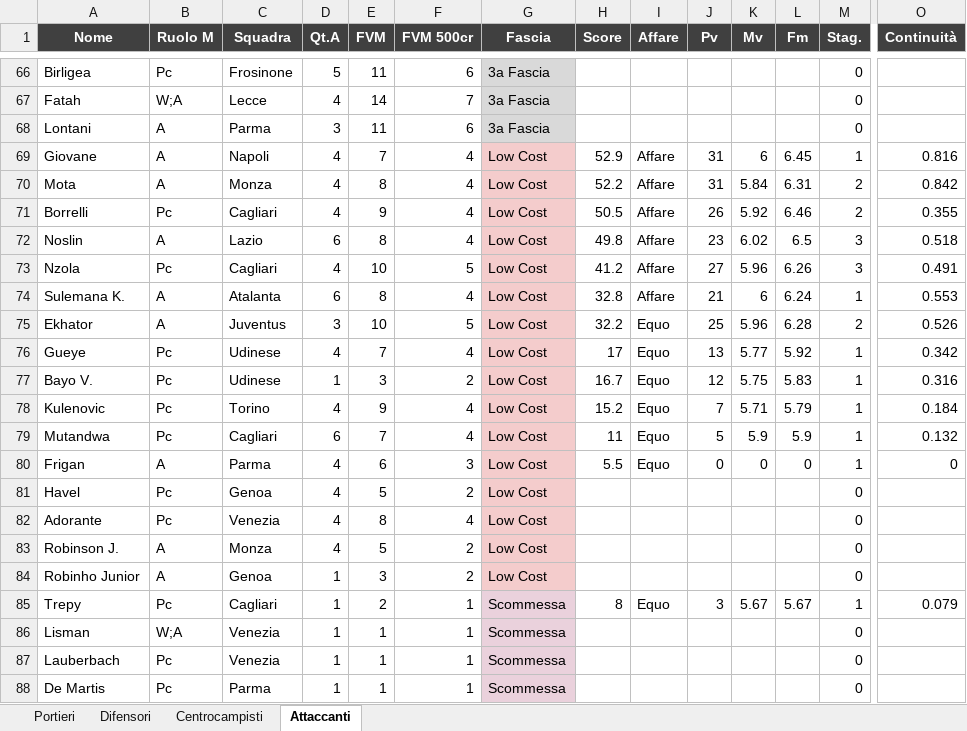
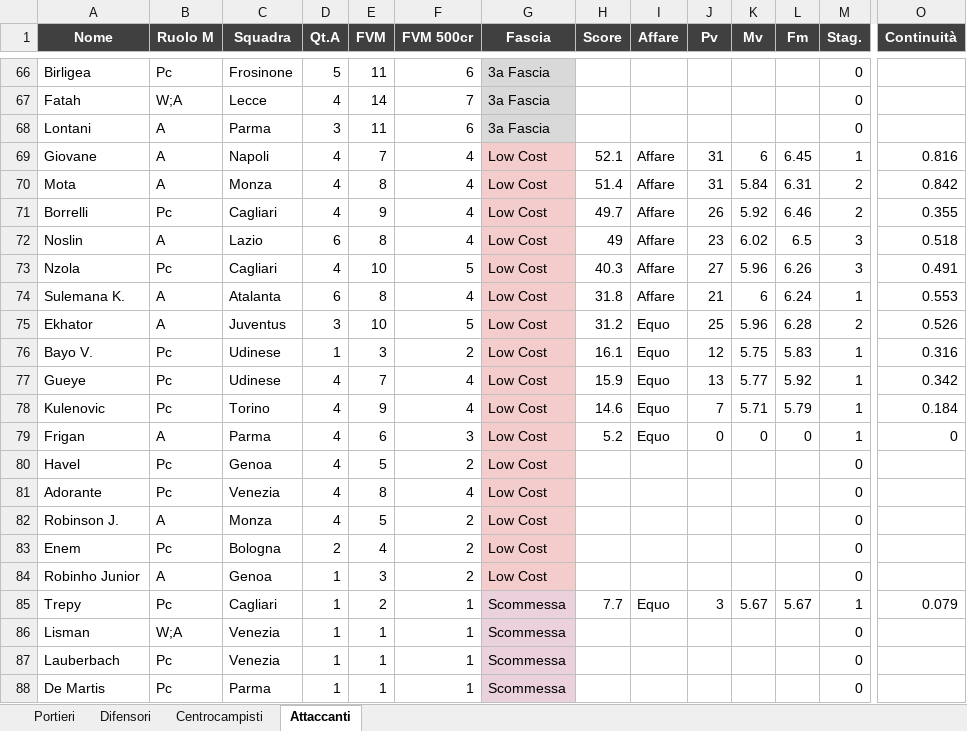
Before and after one commit to danielebaldo/fantaden, an Excel workbook: export/lista_asta.xlsx, sheet Attaccanti, drawn as a sheet; only a part is shown, gaps mark what is left out; values as stored, in another font and other column widths than the file's, no borders; removed rows and columns are numbered as before the commit, all else as after; rows hold the shown columns only; the diff covers the shown part only; the diff names each change by its address in the sheet, - before the commit and + after, or states it on an @@ line.

```diff
--- a/export/lista_asta.xlsx (sheet Attaccanti)
+++ b/export/lista_asta.xlsx (sheet Attaccanti)
-H69 (Score): 52.9
+H69 (Score): 52.1
-H70 (Score): 52.2
+H70 (Score): 51.4
-H71 (Score): 50.5
+H71 (Score): 49.7
-H72 (Score): 49.8
+H72 (Score): 49
-H73 (Score): 41.2
+H73 (Score): 40.3
-H74 (Score): 32.8
+H74 (Score): 31.8
-H75 (Score): 32.2
+H75 (Score): 31.2
-row 76: Gueye | Pc | Udinese | 4 | 7 | 4 | Low Cost | 17 | Equo | 13 | 5.77 | 5.92 | 1 | 0.342
-H76 (Score): 16.7
+H76 (Score): 16.1
+row 77: Gueye | Pc | Udinese | 4 | 7 | 4 | Low Cost | 15.9 | Equo | 13 | 5.77 | 5.92 | 1 | 0.342
-H78 (Score): 15.2
+H78 (Score): 14.6
-row 79: Mutandwa | Pc | Cagliari | 6 | 7 | 4 | Low Cost | 11 | Equo | 5 | 5.9 | 5.9 | 1 | 0.132
-H79 (Score): 5.5
+H79 (Score): 5.2
+row 83: Enem | Pc | Bologna | 2 | 4 | 2 | Low Cost |  |  |  |  |  | 0
-H85 (Score): 8
+H85 (Score): 7.7
```
Also changed, not shown: 1 added row, 1 removed row and 50 edited cells elsewhere in this sheet, sheet Centrocampisti, sheet Portieri, 5 other files.
